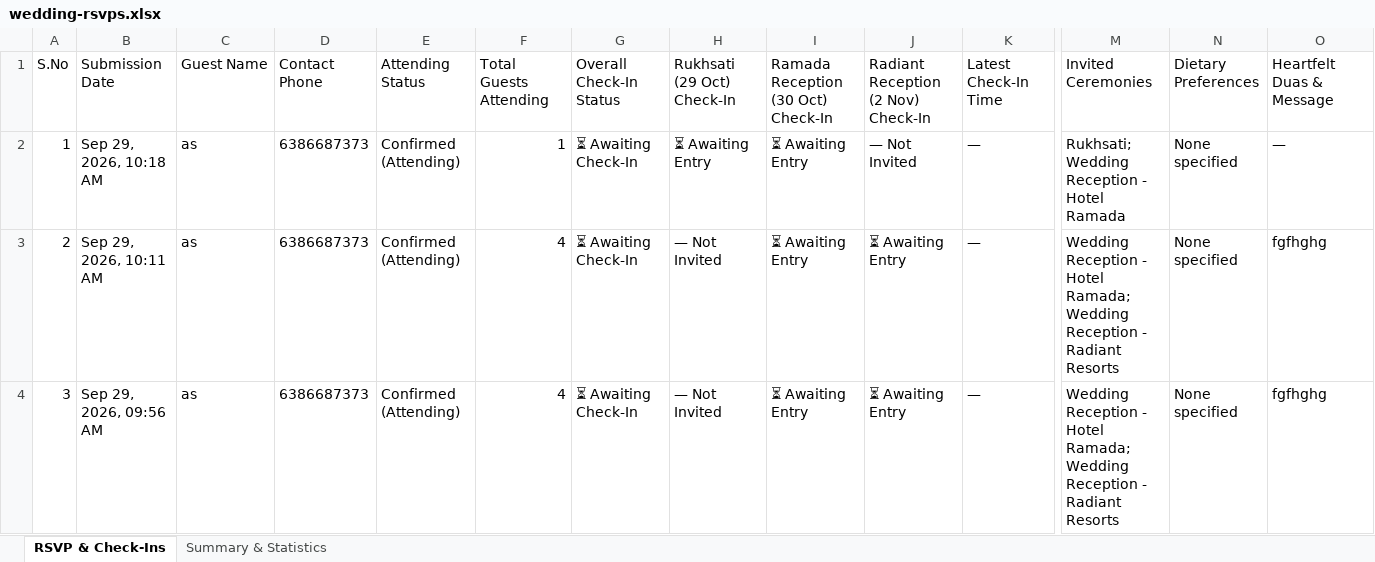
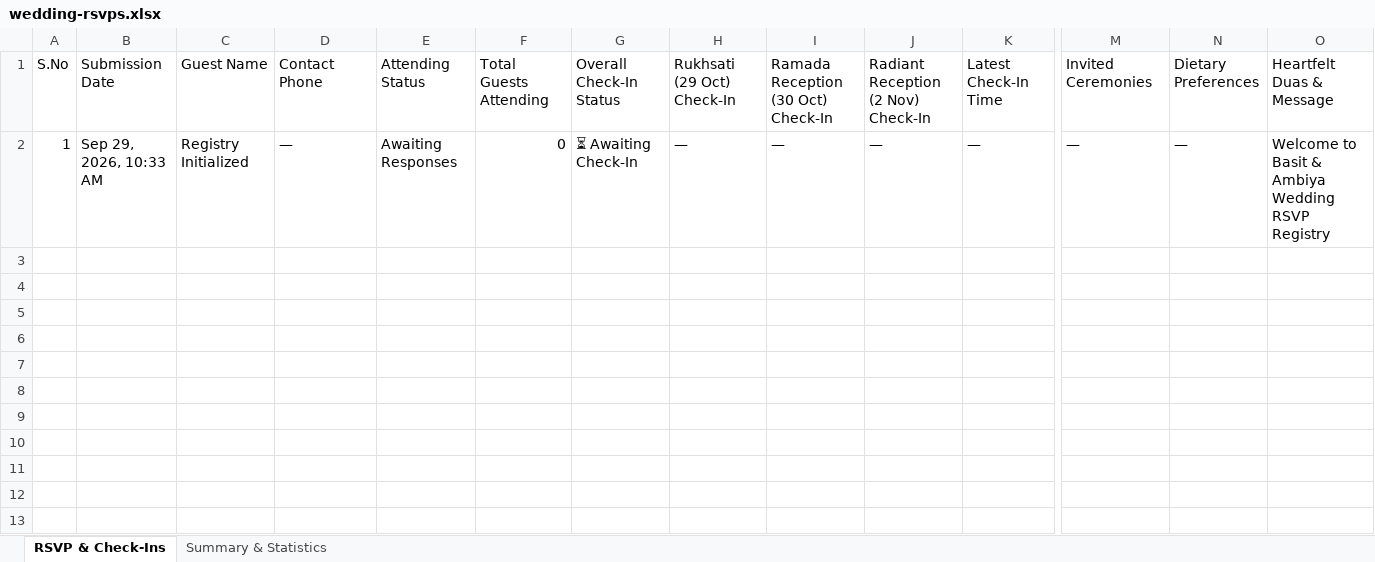
Before and after one commit to ashutosh15072000/Basit-Ambiya, an Excel workbook: wedding-rsvps.xlsx, sheet RSVP & Check-Ins, drawn as a sheet; only a part is shown, gaps mark what is left out; values as stored, in another font and other column widths than the file's, no borders; rows hold the shown columns only; the diff names each change by its address in the sheet, - before the commit and + after, or states it on an @@ line.

Commit message:
Update RSVP & Multi-Function Check-In sheet (0 RSVPs, 0 Checked-In) [Sep 29, 10:34 AM]

```diff
--- a/wedding-rsvps.xlsx (sheet RSVP & Check-Ins)
+++ b/wedding-rsvps.xlsx (sheet RSVP & Check-Ins)
-B2 (Submission Date): Sep 29, 2026, 10:18 AM
+B2 (Submission Date): Sep 29, 2026, 10:33 AM
-C2 (Guest Name): as
+C2 (Guest Name): Registry Initialized
-D2 (Contact Phone): 6386687373
+D2 (Contact Phone): —
-E2 (Attending Status): Confirmed (Attending)
+E2 (Attending Status): Awaiting Responses
-F2 (Total Guests Attending): 1
+F2 (Total Guests Attending): 0
-H2 (Rukhsati (29 Oct) Check-In): ⏳ Awaiting Entry
+H2 (Rukhsati (29 Oct) Check-In): —
-I2: ⏳ Awaiting Entry
+I2: —
-J2: — Not Invited
+J2: —
-M2 (Invited Ceremonies): Rukhsati; Wedding Reception - Hotel Ramada
+M2 (Invited Ceremonies): —
-N2 (Dietary Preferences): None specified
+N2 (Dietary Preferences): —
-O2 (Heartfelt Duas & Message): —
+O2 (Heartfelt Duas & Message): Welcome to Basit & Ambiya Wedding RSVP Registry
-row 3: 2 | Sep 29, 2026, 10:11 AM | as | 6386687373 | Confirmed (Attending) | 4 | ⏳ Awaiting Check-In | — Not Invited | ⏳ Awaiting Entry | ⏳ Awaiting Entry | — | Wedding Reception - Hotel Ramada; Wedding Reception - Radiant Resorts | None specified | fgfhghg
-row 4: 3 | Sep 29, 2026, 09:56 AM | as | 6386687373 | Confirmed (Attending) | 4 | ⏳ Awaiting Check-In | — Not Invited | ⏳ Awaiting Entry | ⏳ Awaiting Entry | — | Wedding Reception - Hotel Ramada; Wedding Reception - Radiant Resorts | None specified | fgfhghg
```
Also changed, not shown: sheet Summary & Statistics.
